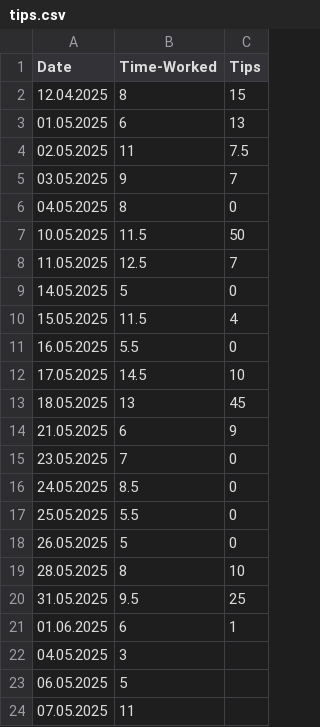
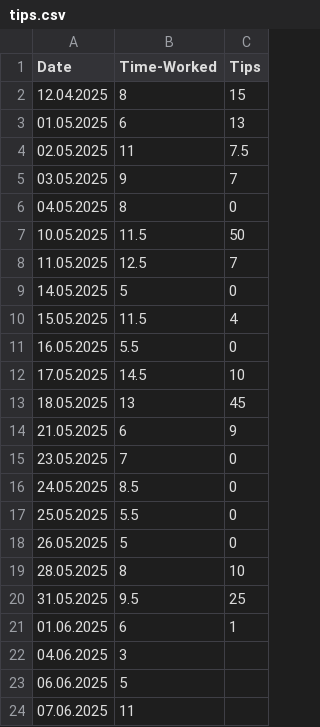
Before and after one commit to FriedUnique/TINIT-Tips, a CSV file: tips.csv, drawn as a sheet.

Commit message:
Update tips.csv

```diff
--- a/tips.csv
+++ b/tips.csv
@@ -21,4 +21,4 @@ Date,Time-Worked,Tips
 01.06.2025,6,1
-04.05.2025,3,
-06.05.2025,5,
-07.05.2025,11,
+04.06.2025,3,
+06.06.2025,5,
+07.06.2025,11,
```
